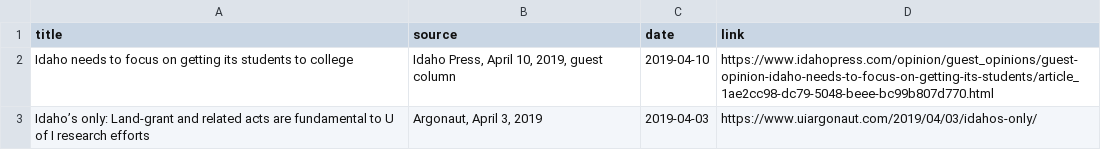
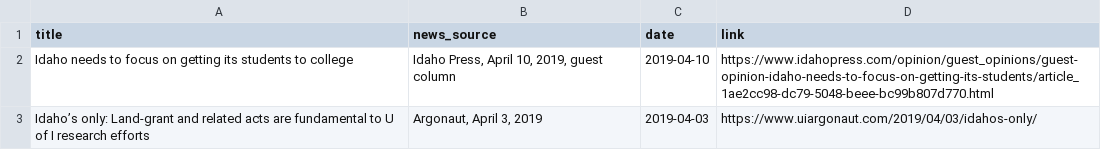
Before and after one commit to uidaholib/fridayletter_source, a CSV file: work/president_in_the_news_2019-06-11.csv, drawn as a sheet; only a part is shown.

```diff
--- a/work/president_in_the_news_2019-06-11.csv
+++ b/work/president_in_the_news_2019-06-11.csv
@@ -1,2 +1,2 @@
-title,source,date,link
+title,news_source,date,link
 Idaho needs to focus on getting its students to college,"Idaho Press, April 10, 2019, guest column",2019-04-10,https://www.idahopress.com/opinion/guest_opinions/guest-opinion-idaho-needs-to-focus-on-getting-its-students/article_1ae2cc98-dc79-5048-beee-bc99b807d770.html
```
Also changed, not shown: work/vandal_connection_2019-06-13.csv, 1 other file.
